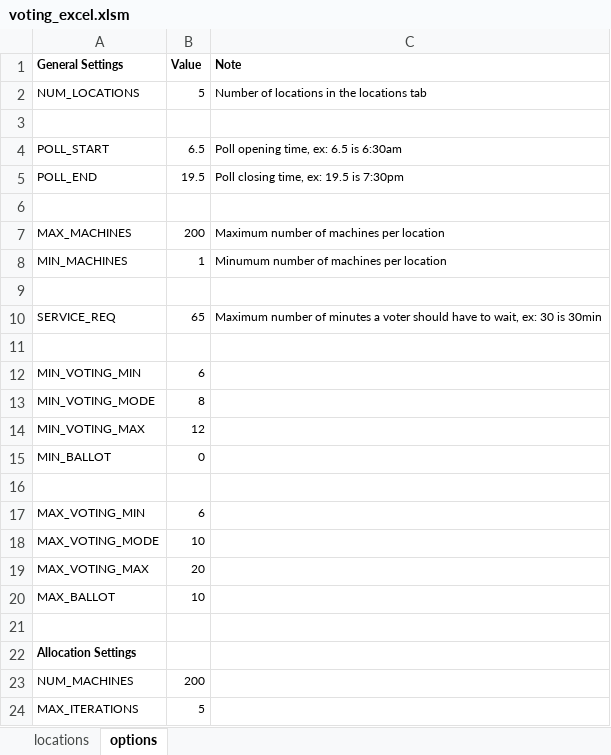
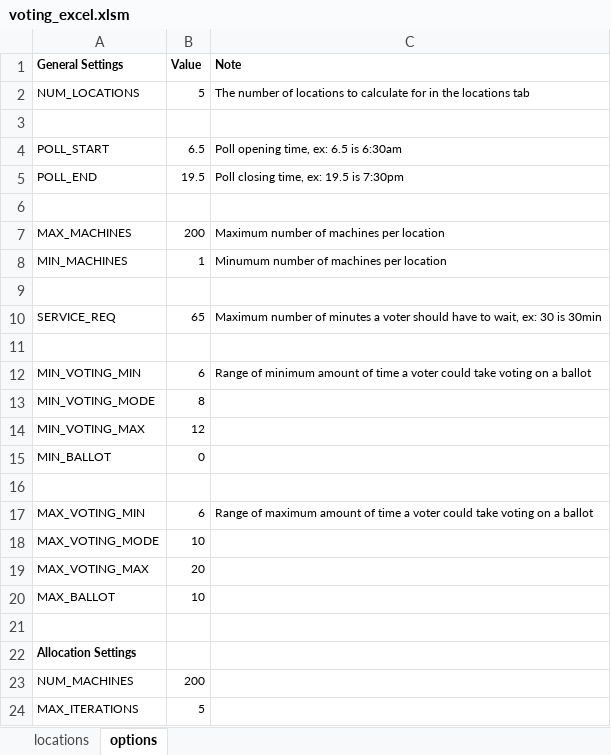
Before and after one commit to TeamBigO/cse5911-1, an Excel workbook: voting_excel.xlsm, sheet options, drawn as a sheet; only a part is shown; values as stored, in another font and other column widths than the file's, no borders; the diff names each change by its address in the sheet, - before the commit and + after, or states it on an @@ line.

```diff
--- a/voting_excel.xlsm (sheet options)
+++ b/voting_excel.xlsm (sheet options)
-C2 (Note): Number of locations in the…
+C2 (Note): The number of locations to calculate for in the…
-C12 (Note): (empty)
+C12 (Note): Range of minimum amount of time a voter could take voting on a ballot
-C17 (Note): (empty)
+C17 (Note): Range of maximum amount of time a voter could take voting on a ballot
```
Also changed, not shown: sheet locations, charts or pictures, 10 other files.
